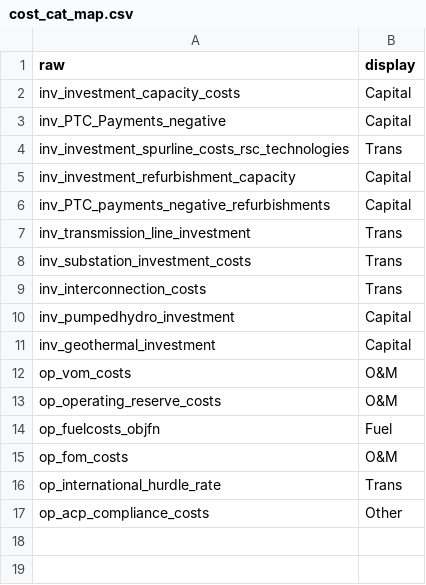
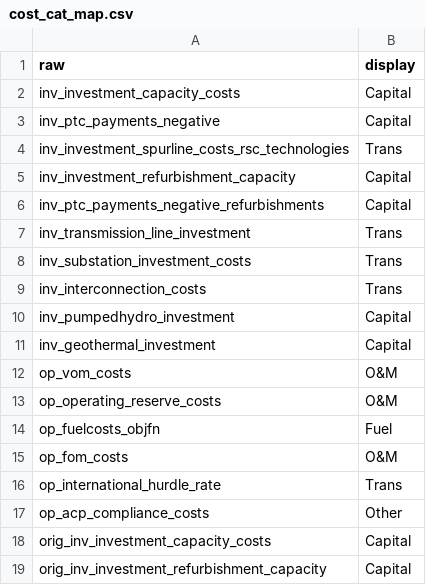
Before and after one commit to mmowers/bokehpivot, a CSV file: in/reeds2/cost_cat_map.csv, drawn as a sheet.

Commit message:
Add Bulk system costs

```diff
--- a/in/reeds2/cost_cat_map.csv
+++ b/in/reeds2/cost_cat_map.csv
@@ -2,6 +2,6 @@ raw,display
 inv_investment_capacity_costs,Capital
-inv_PTC_Payments_negative,Capital
+inv_ptc_payments_negative,Capital
 inv_investment_spurline_costs_rsc_technologies,Trans
 inv_investment_refurbishment_capacity,Capital
-inv_PTC_payments_negative_refurbishments,Capital
+inv_ptc_payments_negative_refurbishments,Capital
 inv_transmission_line_investment,Trans
@@ -17 +17,3 @@ op_international_hurdle_rate,Trans
 op_acp_compliance_costs,Other
+orig_inv_investment_capacity_costs,Capital
+orig_inv_investment_refurbishment_capacity,Capital
```
Also changed, not shown: 1 other file.
